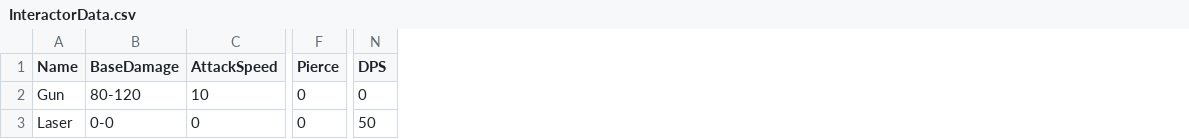
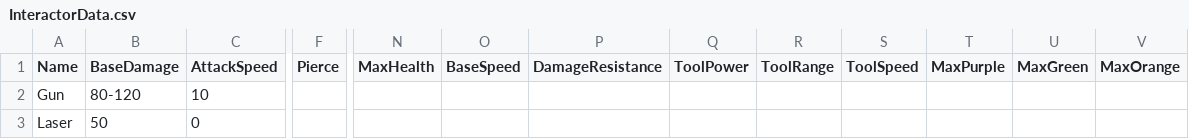
Before and after one commit to XavierClavel/SpaceSurvivorOrbital, a CSV file: Assets/Data/InteractorData.csv, drawn as a sheet; only a part is shown, gaps mark what is left out; removed rows and columns are numbered as before the commit, all else as after; the diff names each change by its address in the sheet, - before the commit and + after, or states it on an @@ line.

```diff
--- a/Assets/Data/InteractorData.csv
+++ b/Assets/Data/InteractorData.csv
-column N (DPS), rows 2-3: 0 | 50
+column N (MaxHealth), empty
+column O (BaseSpeed), empty
+column P (DamageResistance), empty
+column Q (ToolPower), empty
+column R (ToolRange), empty
+column S (ToolSpeed), empty
+column T (MaxPurple), empty
+column U (MaxGreen), empty
+column V (MaxOrange), empty
-F2:F3 (Pierce): 0
+F2:F3 (Pierce): (empty)
-B3 (BaseDamage): 0-0
+B3 (BaseDamage): 50
```
Also changed, not shown: Assets/Data/UpgradesData.csv, 10 other files.
